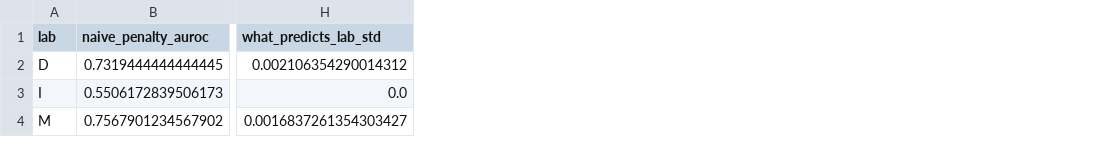
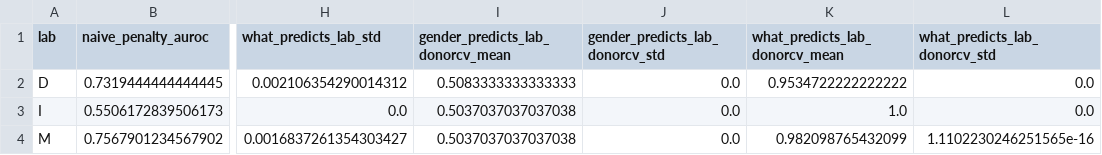
Before and after one commit to edanmn/area-debiasing-drug-repurposing, a CSV file: results/ruv2_alignment_check.csv, drawn as a sheet; only a part is shown, gaps mark what is left out; the diff names each change by its address in the sheet, - before the commit and + after, or states it on an @@ line.

```diff
--- a/results/ruv2_alignment_check.csv
+++ b/results/ruv2_alignment_check.csv
+column I (gender_predicts_lab_donorcv_mean), rows 2-4: 0.5083333333333333 | 0.5037037037037038 | 0.5037037037037038
+column J (gender_predicts_lab_donorcv_std), rows 2-4: all 0.0
+column K (what_predicts_lab_donorcv_mean), rows 2-4: 0.9534722222222222 | 1.0 | 0.982098765432099
+column L (what_predicts_lab_donorcv_std), rows 2-4: 0.0 | 0.0 | 1.1102230246251565e-16
```
Also changed, not shown: 2 other files.
